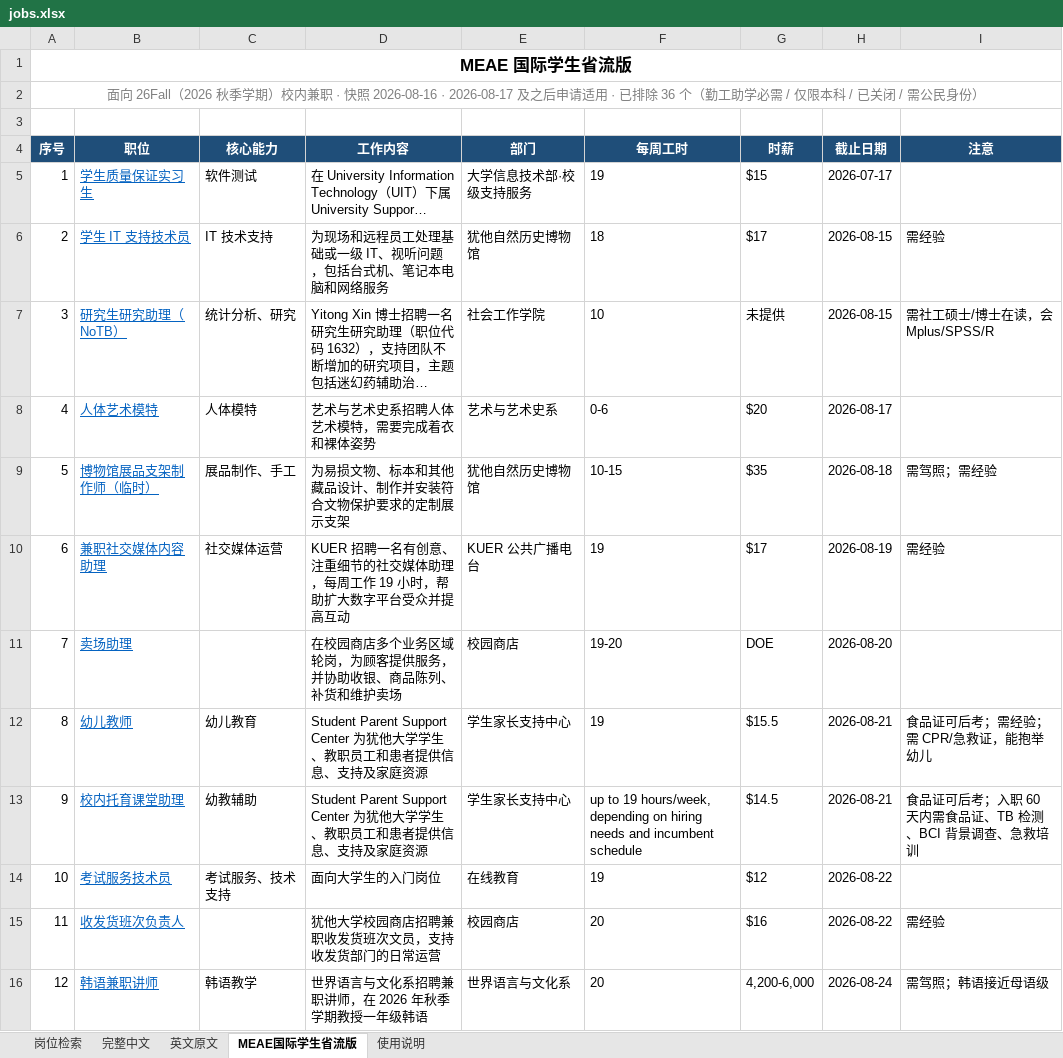
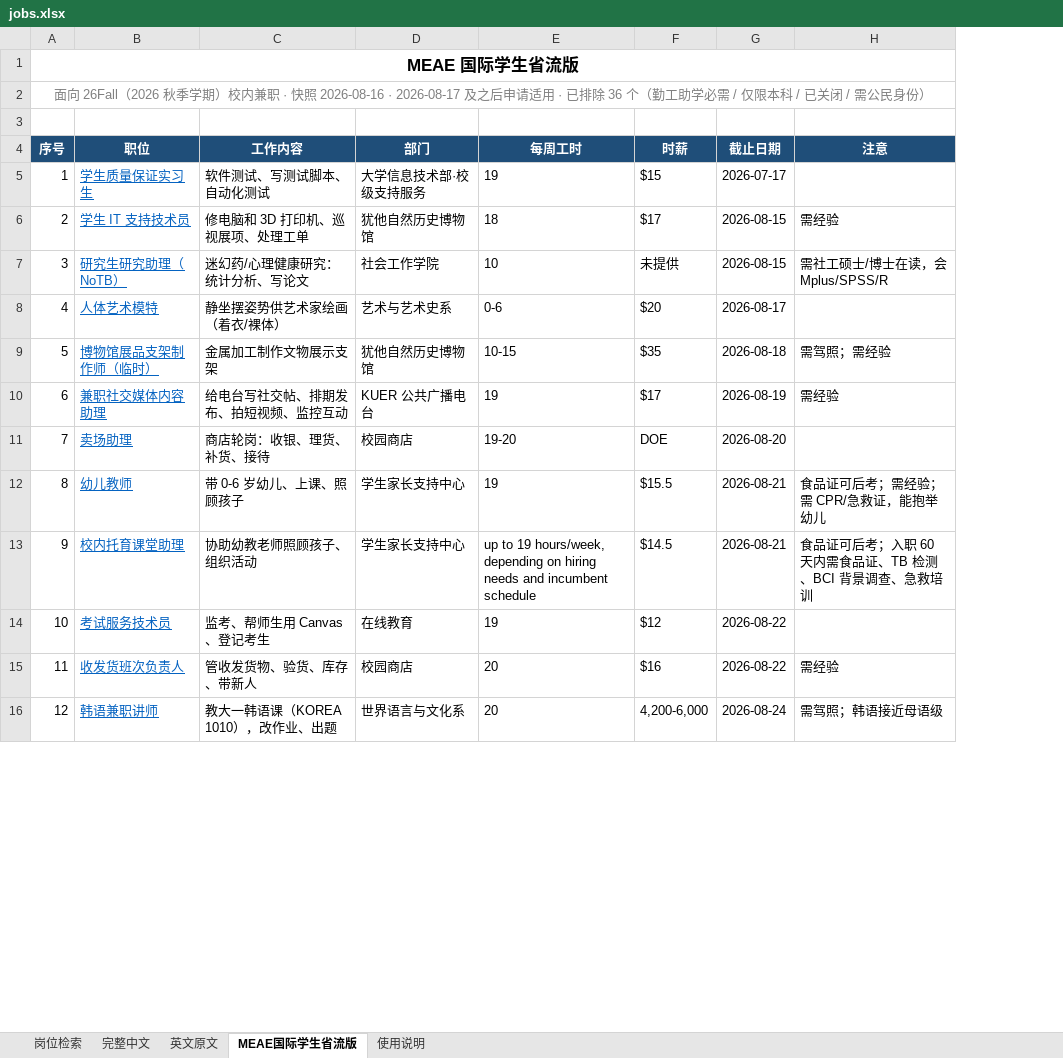
Before and after one commit to Ubik42/utah-campus-jobs, an Excel workbook: jobs.xlsx, sheet MEAE国际学生省流版, drawn as a sheet; only a part is shown; values as stored, in another font and other column widths than the file's, no borders; removed rows and columns are numbered as before the commit, all else as after; the diff covers the shown part only; the diff names each change by its address in the sheet, - before the commit and + after, or states it on an @@ line.

Commit message:
Replace truncated summary with curated plain-language job descriptions, drop core-skills column

```diff
--- a/jobs.xlsx (sheet MEAE国际学生省流版)
+++ b/jobs.xlsx (sheet MEAE国际学生省流版)
-column C (核心能力), rows 5-16: 软件测试 | IT 技术支持 | 统计分析、研究 | 人体模特 | 展品制作、手工 | 社交媒体运营 |  | 幼儿教育 | 幼教辅助 | 考试服务、技术支持 |  | 韩语教学
-C5 (工作内容): 在 University Information Technology（UIT）下属 University Suppor…
+C5 (工作内容): 软件测试、写测试脚本、自动化测试
-C6 (工作内容): 为现场和远程员工处理基础或一级 IT、视听问题，包括台式机、笔记本电脑和网络服务
+C6 (工作内容): 修电脑和 3D 打印机、巡视展项、处理工单
-C7 (工作内容): Yitong Xin 博士招聘一名研究生研究助理（职位代码 1632），支持团队不断增加的研究项目，主题包括迷幻药辅助治…
+C7 (工作内容): 迷幻药/心理健康研究：统计分析、写论文
-C8 (工作内容): 艺术与艺术史系招聘人体艺术模特，需要完成着衣和裸体姿势
+C8 (工作内容): 静坐摆姿势供艺术家绘画（着衣/裸体）
-C9 (工作内容): 为易损文物、标本和其他藏品设计、制作并安装符合文物保护要求的定制展示支架
+C9 (工作内容): 金属加工制作文物展示支架
-C10 (工作内容): KUER 招聘一名有创意、注重细节的社交媒体助理，每周工作 19 小时，帮助扩大数字平台受众并提高互动
+C10 (工作内容): 给电台写社交帖、排期发布、拍短视频、监控互动
-C11 (工作内容): 在校园商店多个业务区域轮岗，为顾客提供服务，并协助收银、商品陈列、补货和维护卖场
+C11 (工作内容): 商店轮岗：收银、理货、补货、接待
-C12 (工作内容): Student Parent Support Center 为犹他大学学生、教职员工和患者提供信息、支持及家庭资源
+C12 (工作内容): 带 0-6 岁幼儿、上课、照顾孩子
-C13 (工作内容): Student Parent Support Center 为犹他大学学生、教职员工和患者提供信息、支持及家庭资源
+C13 (工作内容): 协助幼教老师照顾孩子、组织活动
-C14 (工作内容): 面向大学生的入门岗位
+C14 (工作内容): 监考、帮师生用 Canvas、登记考生
-C15 (工作内容): 犹他大学校园商店招聘兼职收发货班次文员，支持收发货部门的日常运营
+C15 (工作内容): 管收发货物、验货、库存、带新人
-C16 (工作内容): 世界语言与文化系招聘兼职讲师，在 2026 年秋季学期教授一年级韩语
+C16 (工作内容): 教大一韩语课（KOREA 1010），改作业、出题
```
Also changed, not shown: 74 edited cells elsewhere in this sheet, 7 other files.
